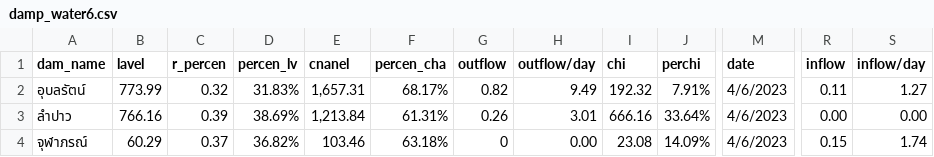
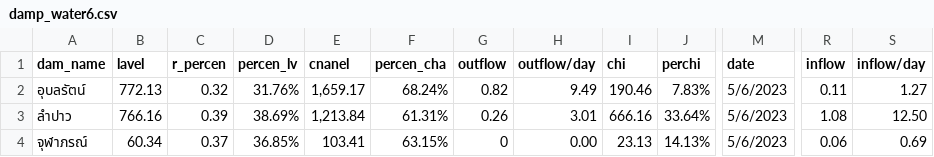
Before and after one commit to rattapong4500830013/map_stacionwater, a CSV file: damp_water6.csv, drawn as a sheet; only a part is shown, gaps mark what is left out; the diff names each change by its address in the sheet, - before the commit and + after, or states it on an @@ line.

```diff
--- a/damp_water6.csv
+++ b/damp_water6.csv
-B2 (lavel): 773.99
+B2 (lavel): 772.13
-D2 (percen_lv): 31.83%
+D2 (percen_lv): 31.76%
-E2 (cnanel): 1,657.31
+E2 (cnanel): 1,659.17
-F2 (percen_cha): 68.17%
+F2 (percen_cha): 68.24%
-I2 (chi): 192.32
+I2 (chi): 190.46
-J2 (perchi): 7.91%
+J2 (perchi): 7.83%
-M2:M4 (date): 4/6/2023
+M2:M4 (date): 5/6/2023
-R3 (inflow): 0.00
+R3 (inflow): 1.08
-S3 (inflow/day): 0.00
+S3 (inflow/day): 12.50
-B4 (lavel): 60.29
+B4 (lavel): 60.34
-D4 (percen_lv): 36.82%
+D4 (percen_lv): 36.85%
-E4 (cnanel): 103.46
+E4 (cnanel): 103.41
-F4 (percen_cha): 63.18%
+F4 (percen_cha): 63.15%
-I4 (chi): 23.08
+I4 (chi): 23.13
-J4 (perchi): 14.09%
+J4 (perchi): 14.13%
-R4 (inflow): 0.15
+R4 (inflow): 0.06
-S4 (inflow/day): 1.74
+S4 (inflow/day): 0.69
```
Also changed, not shown: station_water6.csv.
